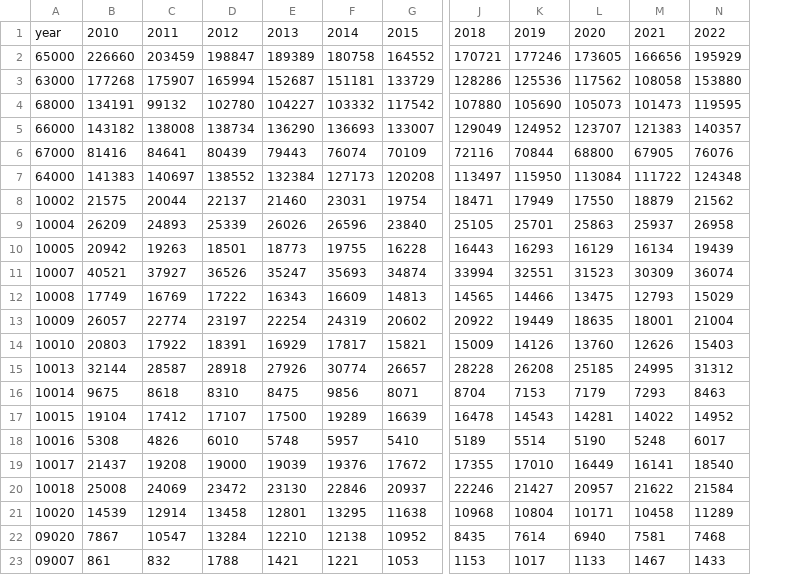
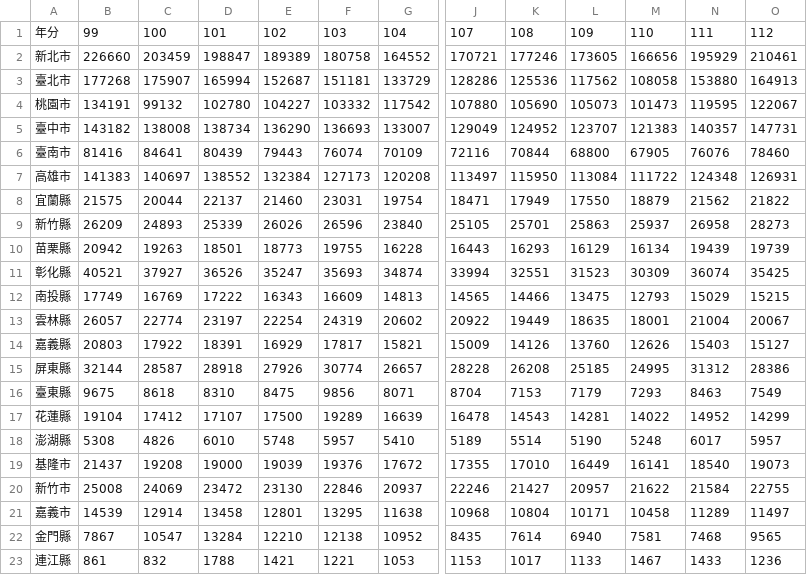
Before and after one commit to vinciane0711/porfolio, a CSV file: public/data/moveIn.csv, drawn as a sheet; only a part is shown, gaps mark what is left out; removed rows and columns are numbered as before the commit, all else as after; rows hold the shown columns only; the diff names each change by its address in the sheet, - before the commit and + after, or states it on an @@ line.

Commit message:
update pop data & modify layout

```diff
--- a/public/data/moveIn.csv
+++ b/public/data/moveIn.csv
-column A, rows 2-23: 65000 | 63000 | 68000 | 66000 | 67000 | 64000 | 10002 | 10004 | 10005 | 10007 | 10008 | 10009 | 10010 | 10013 | 10014 | 10015 | 10016 | 10017 | 10018 | 10020 | 09020 | 09007
+column A, rows 2-23: 新北市 | 臺北市 | 桃園市 | 臺中市 | 臺南市 | 高雄市 | 宜蘭縣 | 新竹縣 | 苗栗縣 | 彰化縣 | 南投縣 | 雲林縣 | 嘉義縣 | 屏東縣 | 臺東縣 | 花蓮縣 | 澎湖縣 | 基隆市 | 新竹市 | 嘉義市 | 金門縣 | 連江縣
+column O, rows 2-23: 210461 | 164913 | 122067 | 147731 | 78460 | 126931 | 21822 | 28273 | 19739 | 35425 | 15215 | 20067 | 15127 | 28386 | 7549 | 14299 | 5957 | 19073 | 22755 | 11497 | 9565 | 1236
-row 1: year | 2010 | 2011 | 2012 | 2013 | 2014 | 2015 | 2018 | 2019 | 2020 | 2021 | 2022
+row 1: 年分 | 99 | 100 | 101 | 102 | 103 | 104 | 107 | 108 | 109 | 110 | 111 | 112
```
Also changed, not shown: public/data/birth.csv, public/data/death.csv, 14 other files.
